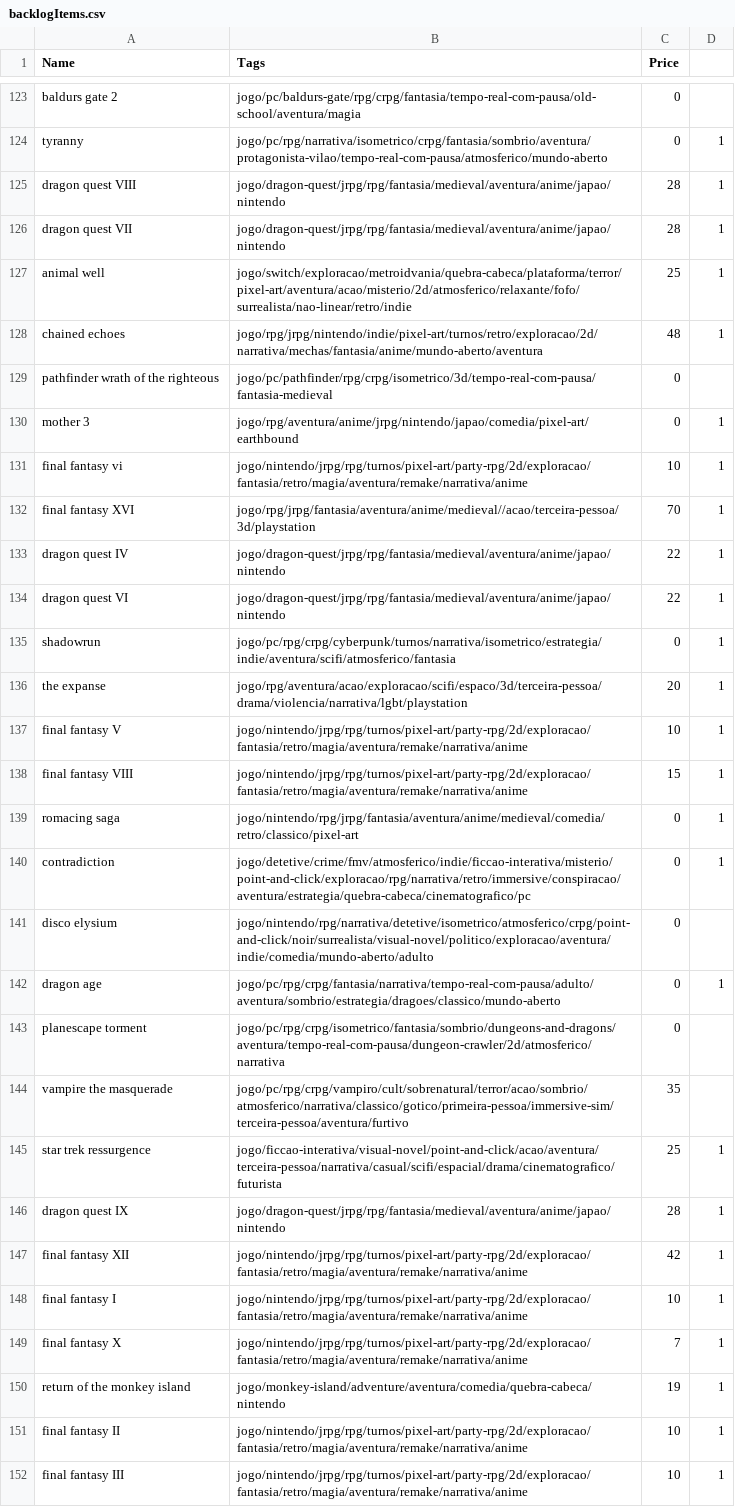
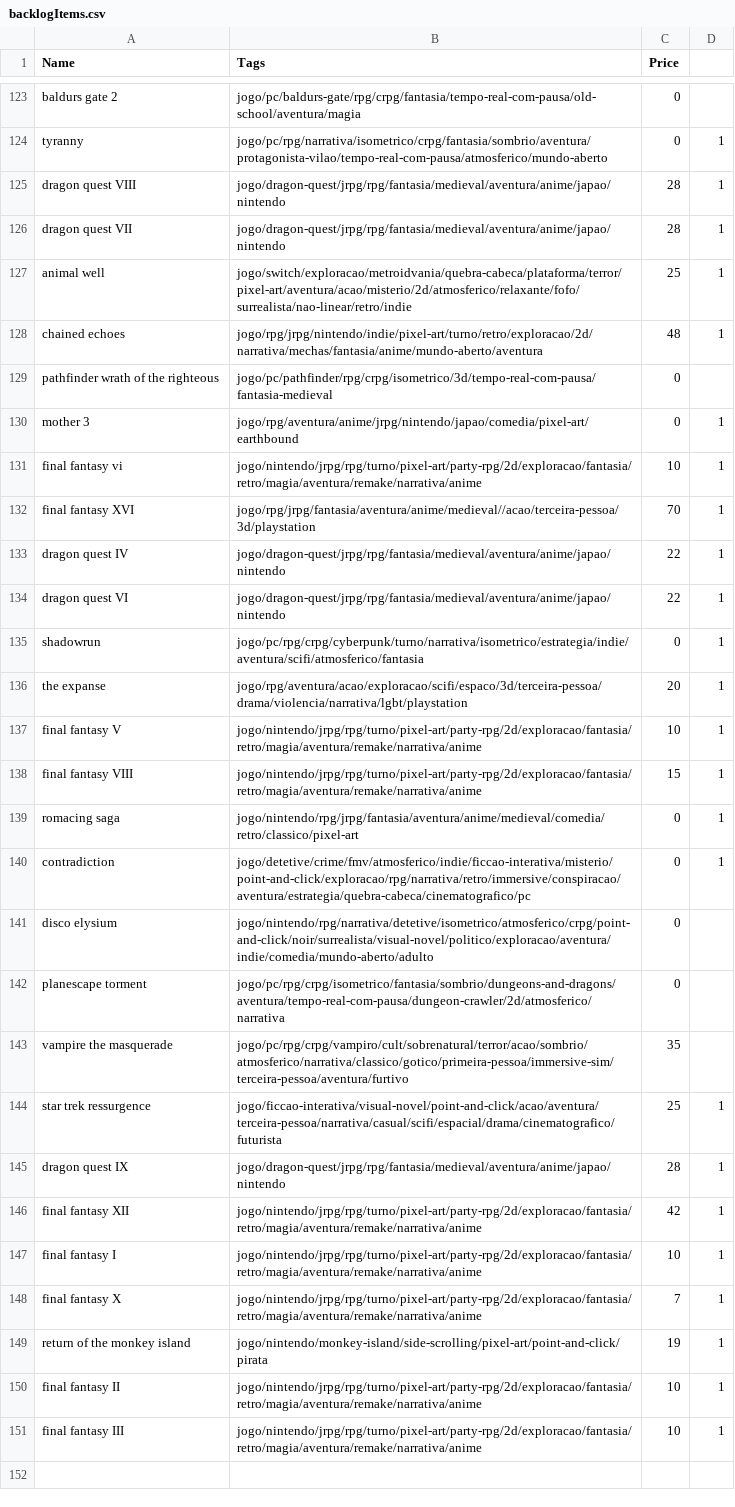
Before and after one commit to matheusmco/EntertainmentChooser, a CSV file: items/backlogItems.csv, drawn as a sheet; only a part is shown, gaps mark what is left out; the diff covers the shown part only.

Commit message:
feat:updated items

```diff
--- a/items/backlogItems.csv
+++ b/items/backlogItems.csv
@@ -127,6 +127,6 @@ dragon quest VII,jogo/dragon-quest/jrpg/rpg/fantasia/medieval/aventura/anime/jap
 animal well,jogo/switch/exploracao/metroidvania/quebra-cabeca/plataforma/terror/pixel-art/aventura/acao/misterio/2d/atmosferico/relaxante/fofo/surrealista/nao-linear/retro/indie,25,1
-chained echoes,jogo/rpg/jrpg/nintendo/indie/pixel-art/turnos/retro/exploracao/2d/narrativa/mechas/fantasia/anime/mundo-aberto/aventura,48,1
+chained echoes,jogo/rpg/jrpg/nintendo/indie/pixel-art/turno/retro/exploracao/2d/narrativa/mechas/fantasia/anime/mundo-aberto/aventura,48,1
 pathfinder wrath of the righteous,jogo/pc/pathfinder/rpg/crpg/isometrico/3d/tempo-real-com-pausa/fantasia-medieval,0
 mother 3,jogo/rpg/aventura/anime/jrpg/nintendo/japao/comedia/pixel-art/earthbound,0,1
-final fantasy vi,jogo/nintendo/jrpg/rpg/turnos/pixel-art/party-rpg/2d/exploracao/fantasia/retro/magia/aventura/remake/narrativa/anime,10,1
+final fantasy vi,jogo/nintendo/jrpg/rpg/turno/pixel-art/party-rpg/2d/exploracao/fantasia/retro/magia/aventura/remake/narrativa/anime,10,1
 final fantasy XVI,jogo/rpg/jrpg/fantasia/aventura/anime/medieval//acao/terceira-pessoa/3d/playstation,70,1
@@ -134,6 +134,6 @@ dragon quest IV,jogo/dragon-quest/jrpg/rpg/fantasia/medieval/aventura/anime/japa
 dragon quest VI,jogo/dragon-quest/jrpg/rpg/fantasia/medieval/aventura/anime/japao/nintendo,22,1
-shadowrun,jogo/pc/rpg/crpg/cyberpunk/turnos/narrativa/isometrico/estrategia/indie/aventura/scifi/atmosferico/fantasia,0,1
+shadowrun,jogo/pc/rpg/crpg/cyberpunk/turno/narrativa/isometrico/estrategia/indie/aventura/scifi/atmosferico/fantasia,0,1
 the expanse,jogo/rpg/aventura/acao/exploracao/scifi/espaco/3d/terceira-pessoa/drama/violencia/narrativa/lgbt/playstation,20,1
-final fantasy V,jogo/nintendo/jrpg/rpg/turnos/pixel-art/party-rpg/2d/exploracao/fantasia/retro/magia/aventura/remake/narrativa/anime,10,1
-final fantasy VIII,jogo/nintendo/jrpg/rpg/turnos/pixel-art/party-rpg/2d/exploracao/fantasia/retro/magia/aventura/remake/narrativa/anime,15,1
+final fantasy V,jogo/nintendo/jrpg/rpg/turno/pixel-art/party-rpg/2d/exploracao/fantasia/retro/magia/aventura/remake/narrativa/anime,10,1
+final fantasy VIII,jogo/nintendo/jrpg/rpg/turno/pixel-art/party-rpg/2d/exploracao/fantasia/retro/magia/aventura/remake/narrativa/anime,15,1
 romacing saga,jogo/nintendo/rpg/jrpg/fantasia/aventura/anime/medieval/comedia/retro/classico/pixel-art,0,1
@@ -141,3 +141,2 @@ contradiction,jogo/detetive/crime/fmv/atmosferico/indie/ficcao-interativa/mister
 disco elysium,jogo/nintendo/rpg/narrativa/detetive/isometrico/atmosferico/crpg/point-and-click/noir/surrealista/visual-novel/politico/exploracao/aventura/indie/comedia/mundo-aberto/adulto,0
-dragon age,jogo/pc/rpg/crpg/fantasia/narrativa/tempo-real-com-pausa/adulto/aventura/sombrio/estrategia/dragoes/classico/mundo-aberto,0,1
 planescape torment,jogo/pc/rpg/crpg/isometrico/fantasia/sombrio/dungeons-and-dragons/aventura/tempo-real-com-pausa/dungeon-crawler/2d/atmosferico/narrativa,0
@@ -146,7 +145,7 @@ star trek ressurgence,jogo/ficcao-interativa/visual-novel/point-and-click/acao/a
 dragon quest IX,jogo/dragon-quest/jrpg/rpg/fantasia/medieval/aventura/anime/japao/nintendo,28,1
-final fantasy XII,jogo/nintendo/jrpg/rpg/turnos/pixel-art/party-rpg/2d/exploracao/fantasia/retro/magia/aventura/remake/narrativa/anime,42,1
-final fantasy I,jogo/nintendo/jrpg/rpg/turnos/pixel-art/party-rpg/2d/exploracao/fantasia/retro/magia/aventura/remake/narrativa/anime,10,1
-final fantasy X,jogo/nintendo/jrpg/rpg/turnos/pixel-art/party-rpg/2d/exploracao/fantasia/retro/magia/aventura/remake/narrativa/anime,7,1
-return of the monkey island,jogo/monkey-island/adventure/aventura/comedia/quebra-cabeca/nintendo,19,1
-final fantasy II,jogo/nintendo/jrpg/rpg/turnos/pixel-art/party-rpg/2d/exploracao/fantasia/retro/magia/aventura/remake/narrativa/anime,10,1
-final fantasy III,jogo/nintendo/jrpg/rpg/turnos/pixel-art/party-rpg/2d/exploracao/fantasia/retro/magia/aventura/remake/narrativa/anime,10,1
+final fantasy XII,jogo/nintendo/jrpg/rpg/turno/pixel-art/party-rpg/2d/exploracao/fantasia/retro/magia/aventura/remake/narrativa/anime,42,1
+final fantasy I,jogo/nintendo/jrpg/rpg/turno/pixel-art/party-rpg/2d/exploracao/fantasia/retro/magia/aventura/remake/narrativa/anime,10,1
+final fantasy X,jogo/nintendo/jrpg/rpg/turno/pixel-art/party-rpg/2d/exploracao/fantasia/retro/magia/aventura/remake/narrativa/anime,7,1
+return of the monkey island,jogo/nintendo/monkey-island/side-scrolling/pixel-art/point-and-click/pirata,19,1
+final fantasy II,jogo/nintendo/jrpg/rpg/turno/pixel-art/party-rpg/2d/exploracao/fantasia/retro/magia/aventura/remake/narrativa/anime,10,1
+final fantasy III,jogo/nintendo/jrpg/rpg/turno/pixel-art/party-rpg/2d/exploracao/fantasia/retro/magia/aventura/remake/narrativa/anime,10,1
```
Also changed, not shown: 11 edited cells elsewhere in this file, items/abandonedItems.csv, items/doneItems.csv, 1 other file.
